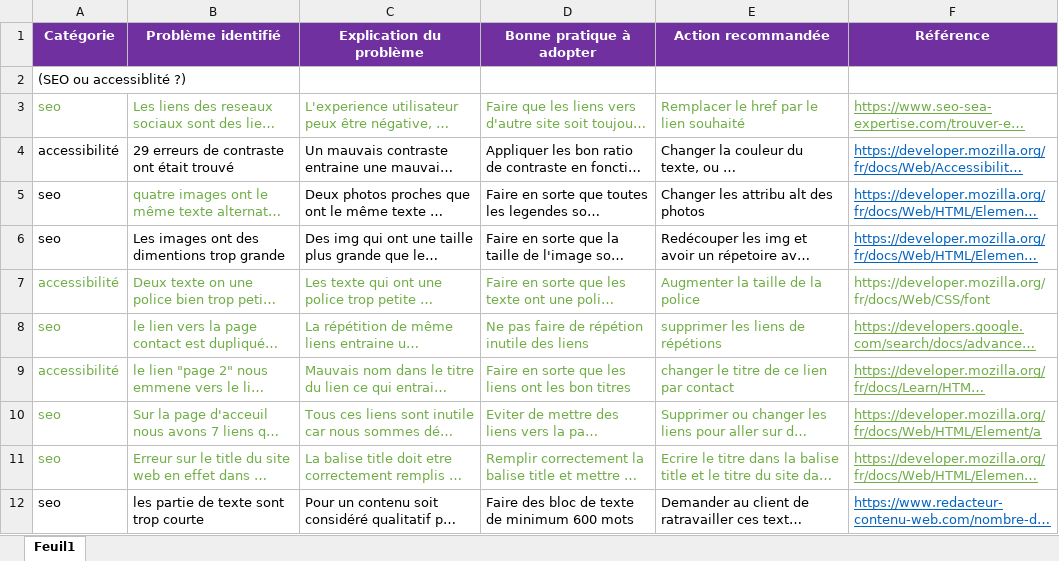
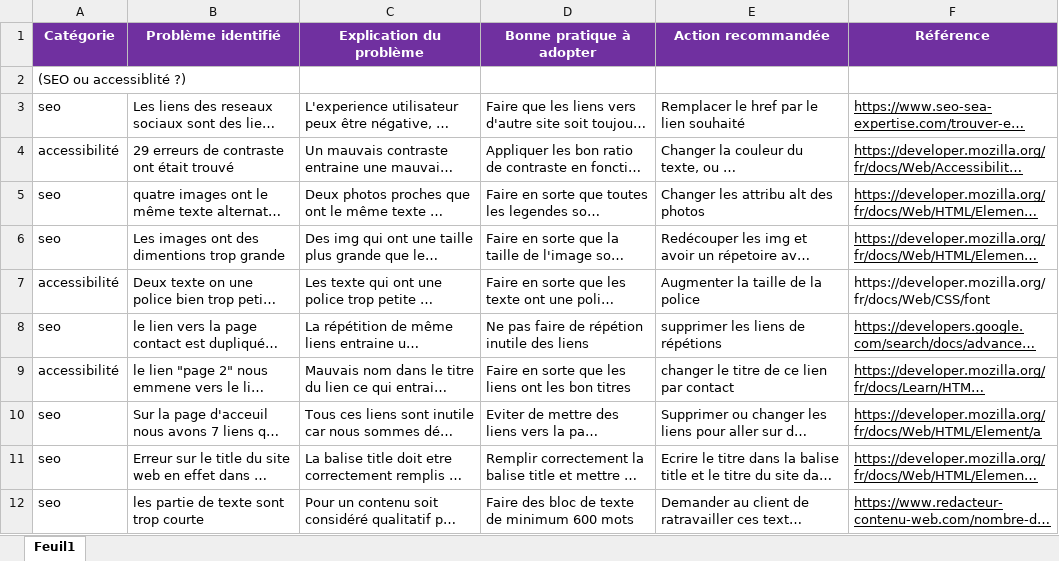
Before and after one commit to adrienlzl/Adrien_Lazaille_P4_052022, an Excel workbook: Modèle-audit-SEO.xlsx, sheet Feuil1, drawn as a sheet; only a part is shown; long unchanged cells end in …; values as stored, in another font and other column widths than the file's, no borders; the diff covers the shown part only; the diff names each change by its address in the sheet, - before the commit and + after, or states it on an @@ line.

```diff
--- a/Modèle-audit-SEO.xlsx (sheet Feuil1)
+++ b/Modèle-audit-SEO.xlsx (sheet Feuil1)
-A3:F3 text colour: #70AD47
+A3:F3 text colour: black
-F4:F6 text colour: #0563C1
+F4:F6 text colour: black
-B5 text colour: #70AD47
+B5 text colour: black
-A7:F11 text colour: #70AD47
+A7:F11 text colour: black
-F12 text colour: #0563C1
+F12 text colour: black
```
Also changed, not shown: 6 edited cells and cell formats elsewhere in this sheet, 1 other file.
